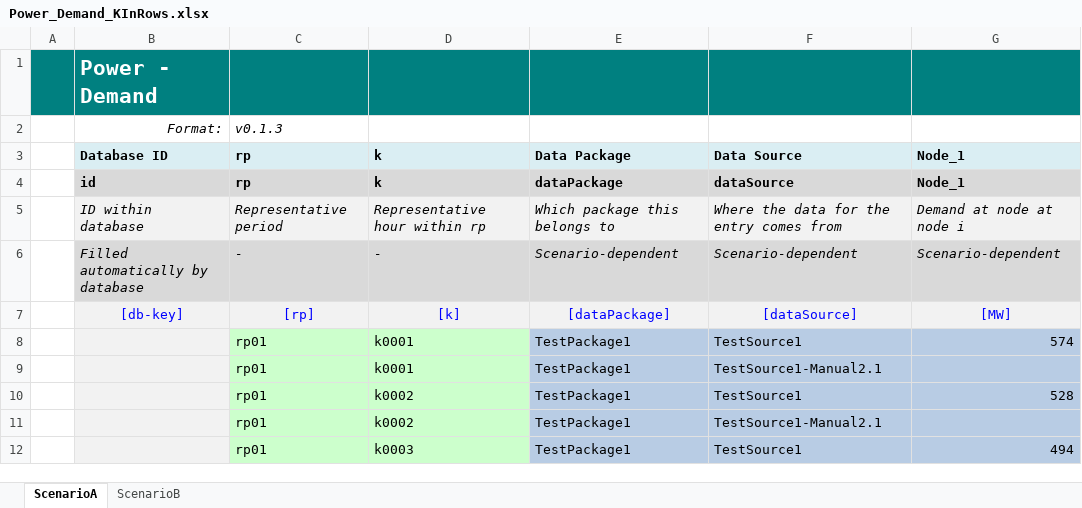
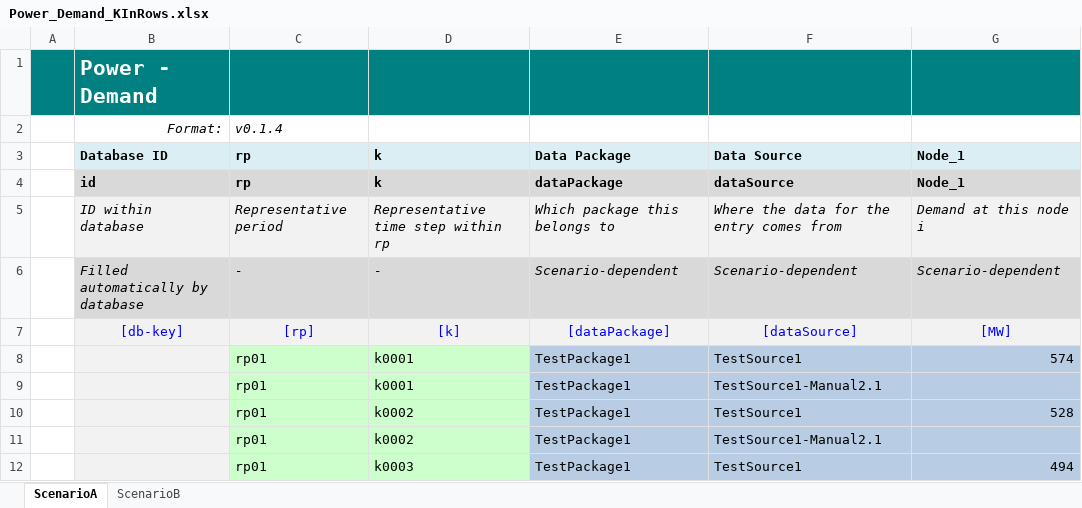
Before and after one commit to IEE-TUGraz/InOutModule, an Excel workbook: data/example/Power_Demand_KInRows.xlsx, sheet ScenarioA, drawn as a sheet; only a part is shown; values as stored, in another font and other column widths than the file's, no borders; the diff names each change by its address in the sheet, - before the commit and + after, or states it on an @@ line.

Commit message:
Adjust description of Power_Demand (-> v0.1.4)

```diff
--- a/data/example/Power_Demand_KInRows.xlsx (sheet ScenarioA)
+++ b/data/example/Power_Demand_KInRows.xlsx (sheet ScenarioA)
-C2 (rp): v0.1.3
+C2 (rp): v0.1.4
-D5 (k): Representative hour within rp
+D5 (k): Representative time step within rp
-G5 (Node_1): Demand at node at node i
+G5 (Node_1): Demand at this node i
```
Also changed, not shown: sheet ScenarioB, data/example/Power_Demand.xlsx, 2 other files.
